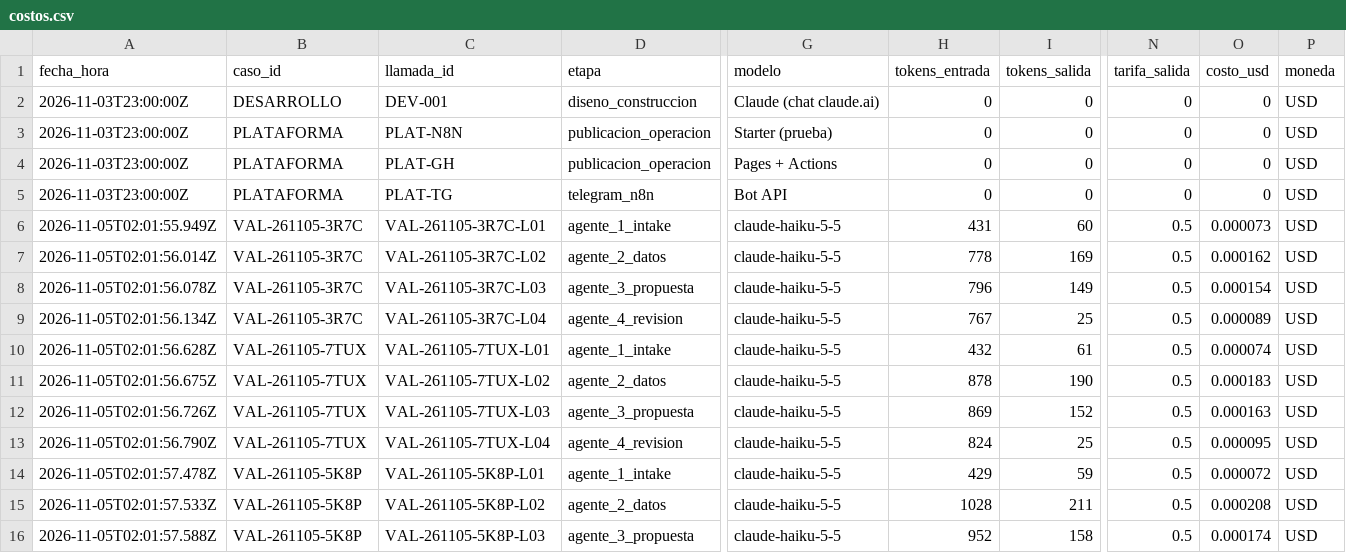
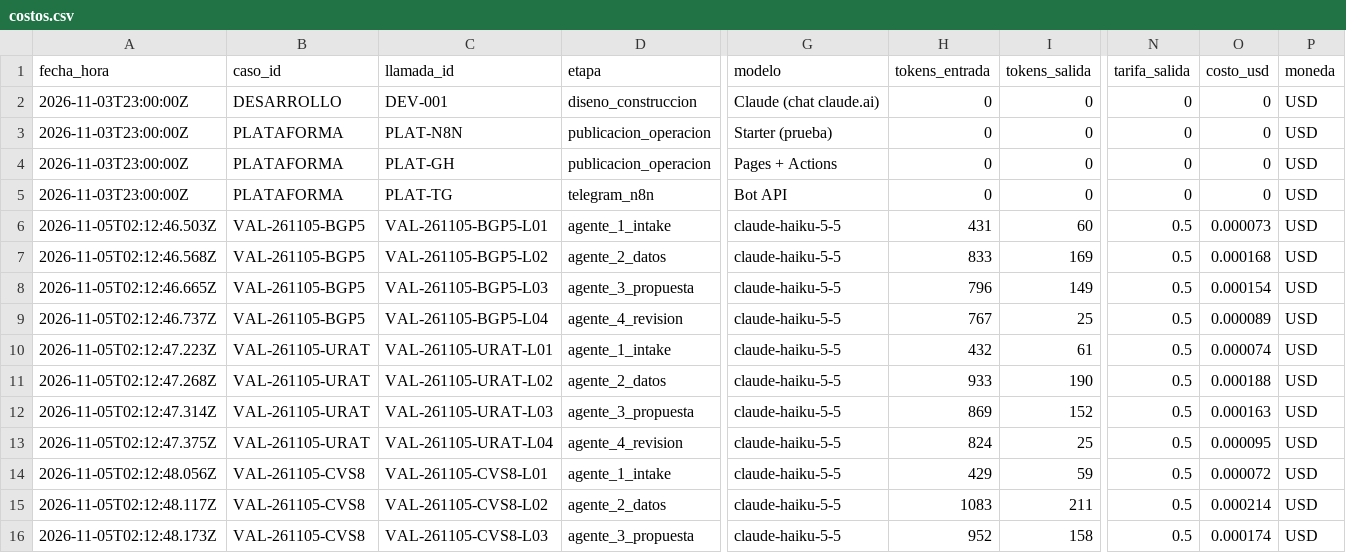
Before and after one commit to JulioZarate/ai-tools-proyecto-final-Zarate, a CSV file: costos/costos.csv, drawn as a sheet; only a part is shown, gaps mark what is left out; the diff covers the shown part only; the diff names each change by its address in the sheet, - before the commit and + after, or states it on an @@ line.

```diff
--- a/costos/costos.csv
+++ b/costos/costos.csv
-A6 (fecha_hora): 2026-11-05T02:01:55.949Z
+A6 (fecha_hora): 2026-11-05T02:12:46.503Z
-B6:B9 (caso_id): VAL-261105-3R7C
+B6:B9 (caso_id): VAL-261105-BGP5
-C6 (llamada_id): VAL-261105-3R7C-L01
+C6 (llamada_id): VAL-261105-BGP5-L01
-A7 (fecha_hora): 2026-11-05T02:01:56.014Z
+A7 (fecha_hora): 2026-11-05T02:12:46.568Z
-C7 (llamada_id): VAL-261105-3R7C-L02
+C7 (llamada_id): VAL-261105-BGP5-L02
-H7 (tokens_entrada): 778
+H7 (tokens_entrada): 833
-O7 (costo_usd): 0.000162
+O7 (costo_usd): 0.000168
-A8 (fecha_hora): 2026-11-05T02:01:56.078Z
+A8 (fecha_hora): 2026-11-05T02:12:46.665Z
-C8 (llamada_id): VAL-261105-3R7C-L03
+C8 (llamada_id): VAL-261105-BGP5-L03
-A9 (fecha_hora): 2026-11-05T02:01:56.134Z
+A9 (fecha_hora): 2026-11-05T02:12:46.737Z
-C9 (llamada_id): VAL-261105-3R7C-L04
+C9 (llamada_id): VAL-261105-BGP5-L04
-A10 (fecha_hora): 2026-11-05T02:01:56.628Z
+A10 (fecha_hora): 2026-11-05T02:12:47.223Z
-B10:B13 (caso_id): VAL-261105-7TUX
+B10:B13 (caso_id): VAL-261105-URAT
-C10 (llamada_id): VAL-261105-7TUX-L01
+C10 (llamada_id): VAL-261105-URAT-L01
-A11 (fecha_hora): 2026-11-05T02:01:56.675Z
+A11 (fecha_hora): 2026-11-05T02:12:47.268Z
-C11 (llamada_id): VAL-261105-7TUX-L02
+C11 (llamada_id): VAL-261105-URAT-L02
-H11 (tokens_entrada): 878
+H11 (tokens_entrada): 933
-O11 (costo_usd): 0.000183
+O11 (costo_usd): 0.000188
-A12 (fecha_hora): 2026-11-05T02:01:56.726Z
+A12 (fecha_hora): 2026-11-05T02:12:47.314Z
-C12 (llamada_id): VAL-261105-7TUX-L03
+C12 (llamada_id): VAL-261105-URAT-L03
-A13 (fecha_hora): 2026-11-05T02:01:56.790Z
+A13 (fecha_hora): 2026-11-05T02:12:47.375Z
-C13 (llamada_id): VAL-261105-7TUX-L04
+C13 (llamada_id): VAL-261105-URAT-L04
-A14 (fecha_hora): 2026-11-05T02:01:57.478Z
+A14 (fecha_hora): 2026-11-05T02:12:48.056Z
-B14:B16 (caso_id): VAL-261105-5K8P
+B14:B16 (caso_id): VAL-261105-CVS8
-C14 (llamada_id): VAL-261105-5K8P-L01
+C14 (llamada_id): VAL-261105-CVS8-L01
-A15 (fecha_hora): 2026-11-05T02:01:57.533Z
+A15 (fecha_hora): 2026-11-05T02:12:48.117Z
-C15 (llamada_id): VAL-261105-5K8P-L02
+C15 (llamada_id): VAL-261105-CVS8-L02
-H15 (tokens_entrada): 1028
+H15 (tokens_entrada): 1083
-O15 (costo_usd): 0.000208
+O15 (costo_usd): 0.000214
-A16 (fecha_hora): 2026-11-05T02:01:57.588Z
+A16 (fecha_hora): 2026-11-05T02:12:48.173Z
-C16 (llamada_id): VAL-261105-5K8P-L03
+C16 (llamada_id): VAL-261105-CVS8-L03
```
Also changed, not shown: 116 edited cells elsewhere in this file, 13 other files.
